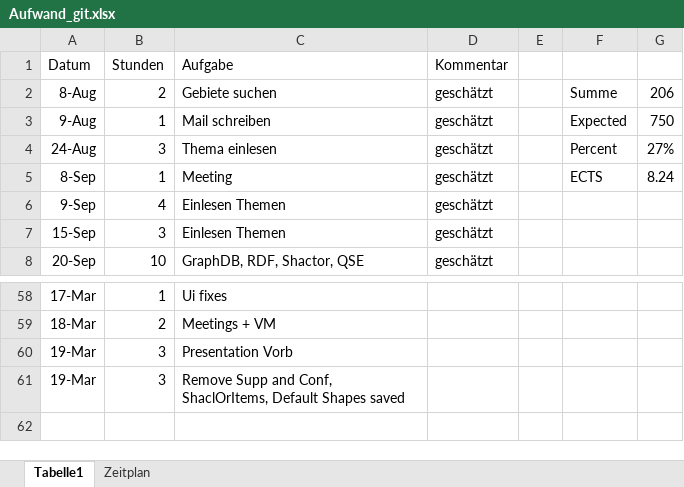
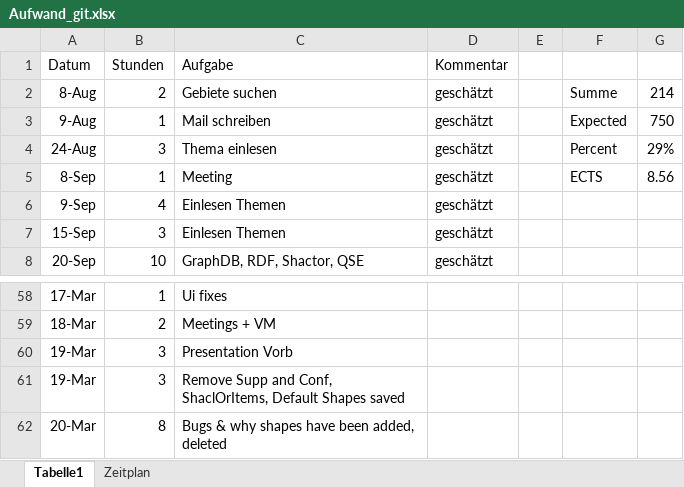
Before and after one commit to Eva0410/QseEvolvingKg, an Excel workbook: QseEvolvingKgWebApp/notes/Aufwand_git.xlsx, sheet Tabelle1, drawn as a sheet; only a part is shown, gaps mark what is left out; values as stored, in another font and other column widths than the file's, no borders; the diff names each change by its address in the sheet, - before the commit and + after, or states it on an @@ line.

```diff
--- a/QseEvolvingKgWebApp/notes/Aufwand_git.xlsx (sheet Tabelle1)
+++ b/QseEvolvingKgWebApp/notes/Aufwand_git.xlsx (sheet Tabelle1)
-G2: 206
+G2: 214
-G4: 27%
+G4: 29%
-G5: 8.24
+G5: 8.56
+row 62: 20-Mar | 8 | Bugs & why shapes have been added, deleted
```
Also changed, not shown: 16 other files.
